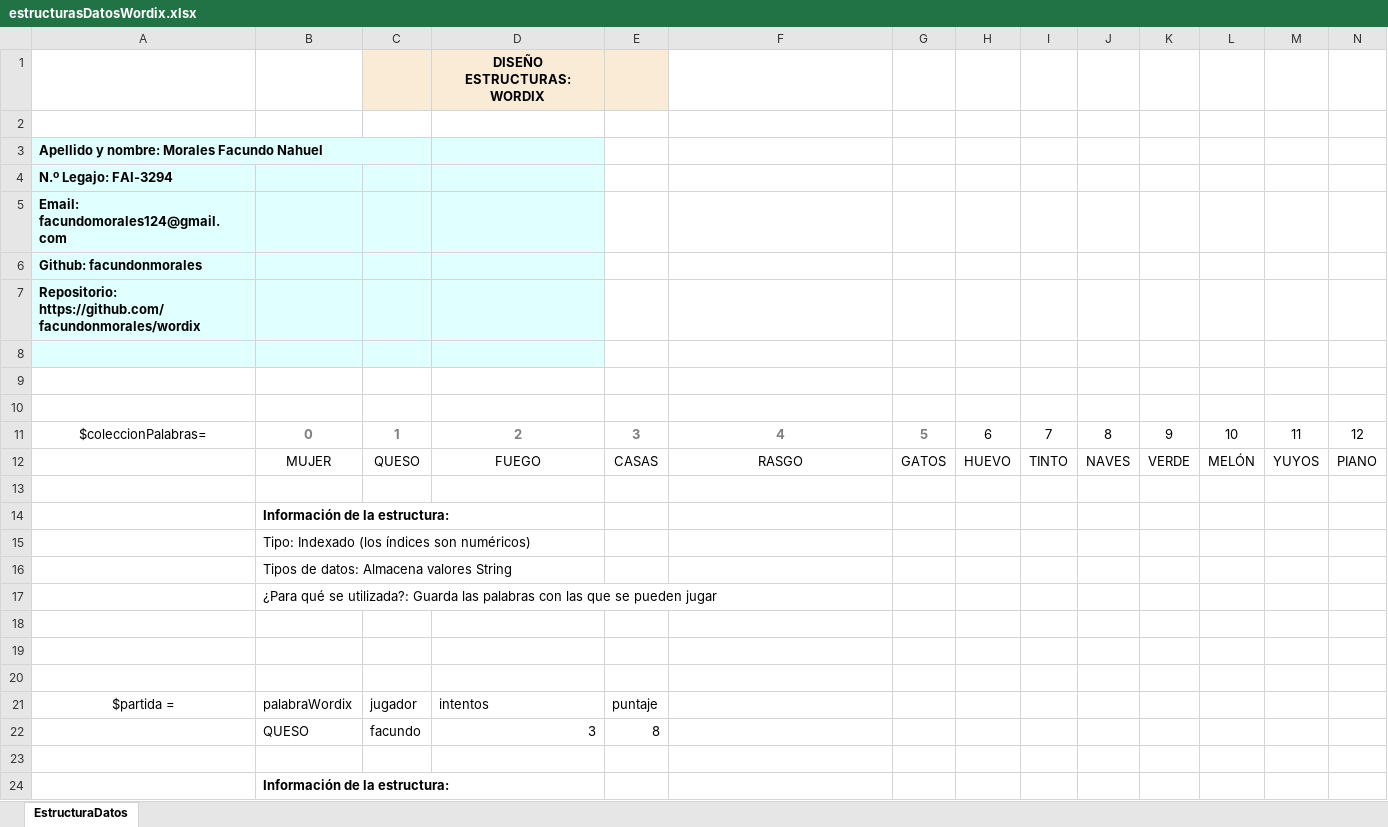
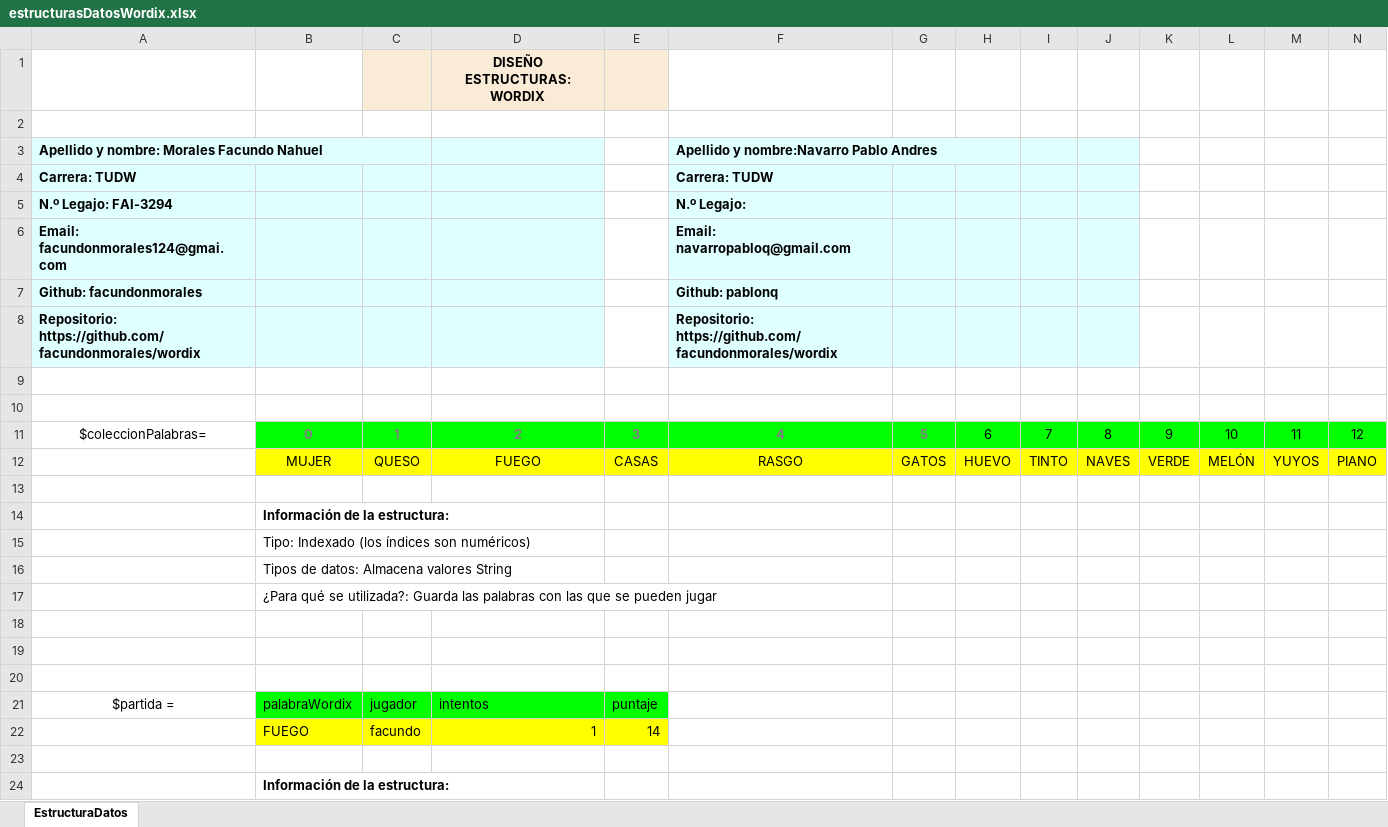
Before and after one commit to facundonmorales/wordix, an Excel workbook: estructurasDatosWordix.xlsx, sheet EstructuraDatos, drawn as a sheet; only a part is shown; values as stored, in another font and other column widths than the file's, no borders; removed rows and columns are numbered as before the commit, all else as after; rows hold the shown columns only; the diff covers the shown part only; the diff names each change by its address in the sheet, - before the commit and + after, or states it on an @@ line.

```diff
--- a/estructurasDatosWordix.xlsx (sheet EstructuraDatos)
+++ b/estructurasDatosWordix.xlsx (sheet EstructuraDatos)
-F3: (empty)
+F3: Apellido y nombre:Navarro Pablo Andres
-F3:J3 fill: none
+F3:J3 fill: #E0FFFF
+F3:H3 merged
+row 4: Carrera: TUDW |  |  |  |  | Carrera: TUDW
-F5: (empty)
+F5: N.º Legajo:
-F5:J5 fill: none
+F5:J5 fill: #E0FFFF
-row 5: Email: facundomorales124@gmail.com
+row 6: Email: facundonmorales124@gmai.com |  |  |  |  | Email: navarropabloq@gmail.com
-F7: (empty)
+F7: Github: pablonq
-F7:J8 fill: none
+F7:J8 fill: #E0FFFF
-F8: (empty)
+F8: Repositorio: https://github.com/facundonmorales/wordix
-row 8: (empty)
-B11:N11 fill: none
+B11:N11 fill: #00FF00
-B12:N12 fill: none
+B12:N12 fill: #FFFF00
-B21:E21 fill: none
+B21:E21 fill: #00FF00
-row 22:  | QUESO | facundo | 3 | 8
+row 22:  | FUEGO | facundo | 1 | 14
```
Also changed, not shown: 49 added rows, 7 edited cells and cell formats elsewhere in this sheet, 2 other files.
